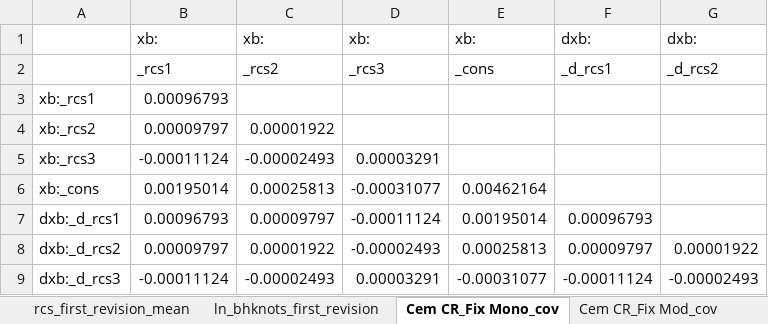
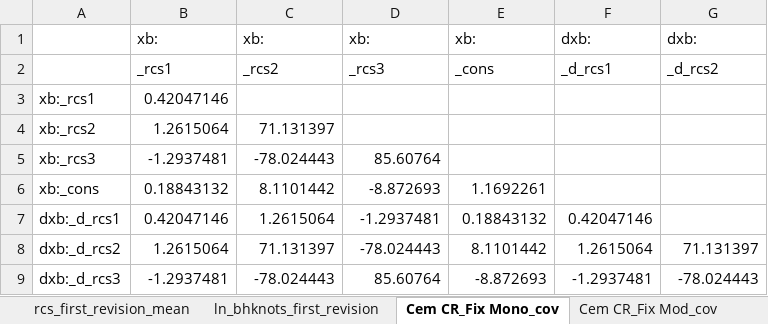
Before and after one commit to Bogdasayen/KNIPS-Semi-Markov, an Excel workbook: data/55-64_Female_first_revision.xlsx, sheet Cem CR_Fix Mono_cov, drawn as a sheet; values as stored, in another font and other column widths than the file's, no borders; the diff names each change by its address in the sheet, - before the commit and + after, or states it on an @@ line.

```diff
--- a/data/55-64_Female_first_revision.xlsx (sheet Cem CR_Fix Mono_cov)
+++ b/data/55-64_Female_first_revision.xlsx (sheet Cem CR_Fix Mono_cov)
-B3: 0.00096793
+B3: 0.42047146
-B4: 0.00009797
+B4: 1.2615064
-C4: 0.00001922
+C4: 71.131397
-B5: -0.00011124
+B5: -1.2937481
-C5: -0.00002493
+C5: -78.024443
-D5: 0.00003291
+D5: 85.60764
-B6: 0.00195014
+B6: 0.18843132
-C6: 0.00025813
+C6: 8.1101442
-D6: -0.00031077
+D6: -8.872693
-E6: 0.00462164
+E6: 1.1692261
-B7: 0.00096793
+B7: 0.42047146
-C7: 0.00009797
+C7: 1.2615064
-D7: -0.00011124
+D7: -1.2937481
-E7: 0.00195014
+E7: 0.18843132
-F7: 0.00096793
+F7: 0.42047146
-B8: 0.00009797
+B8: 1.2615064
-C8: 0.00001922
+C8: 71.131397
-D8: -0.00002493
+D8: -78.024443
-E8: 0.00025813
+E8: 8.1101442
-F8: 0.00009797
+F8: 1.2615064
-G8: 0.00001922
+G8: 71.131397
-B9: -0.00011124
+B9: -1.2937481
-C9: -0.00002493
+C9: -78.024443
-D9: 0.00003291
+D9: 85.60764
-E9: -0.00031077
+E9: -8.872693
-F9: -0.00011124
+F9: -1.2937481
-G9: -0.00002493
+G9: -78.024443
```
Also changed, not shown: sheet OX Cem PS_Fix Mod_cov, sheet Hyb CR_Fix Mod_cov, sheet OX Cem CR_Fix Mod_cov, sheet Unc CR_Fix Mod_cov, sheet Unc CR_Mob Mod_cov, sheet Unc PS_Fix Mod_cov, 7 more sheets, 4 other files.
